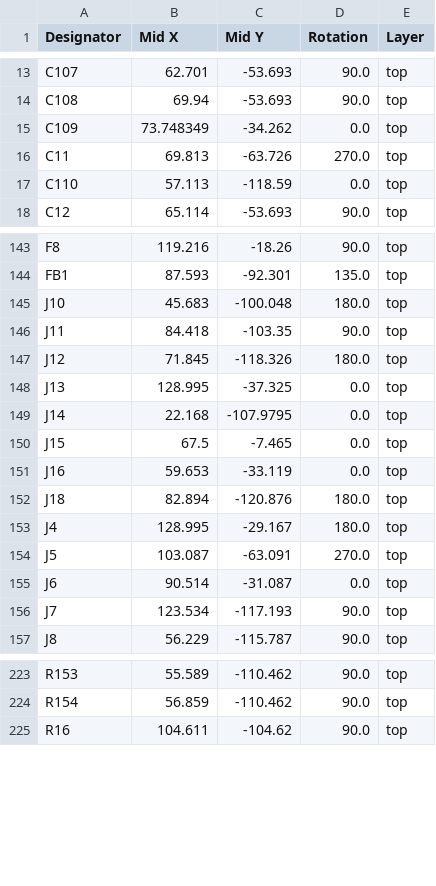
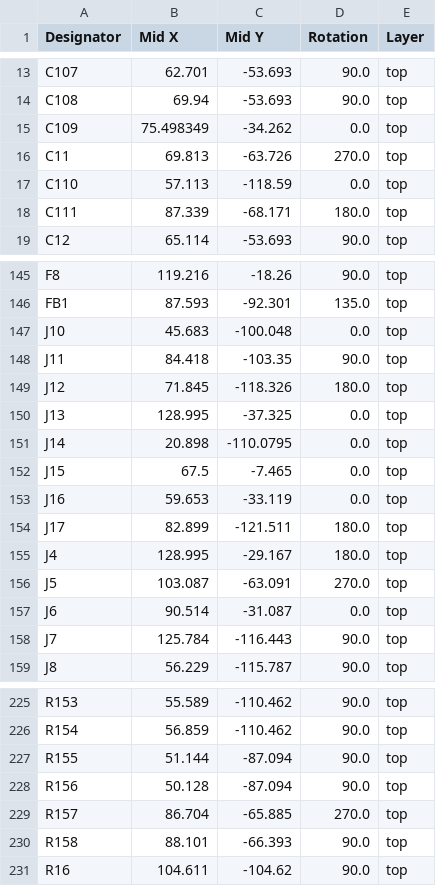
Before and after one commit to tobsec/eidothea, a CSV file: export/v0.1/positions.csv, drawn as a sheet; only a part is shown, gaps mark what is left out; the diff covers the shown part only.

```diff
--- a/export/v0.1/positions.csv
+++ b/export/v0.1/positions.csv
@@ -14,5 +14,6 @@ C107,62.701,-53.693,90.0,top
 C108,69.94,-53.693,90.0,top
-C109,73.748349,-34.262,0.0,top
+C109,75.498349,-34.262,0.0,top
 C11,69.813,-63.726,270.0,top
 C110,57.113,-118.59,0.0,top
+C111,87.339,-68.171,180.0,top
 C12,65.114,-53.693,90.0,top
@@ -144,3 +146,3 @@ F8,119.216,-18.26,90.0,top
 FB1,87.593,-92.301,135.0,top
-J10,45.683,-100.048,180.0,top
+J10,45.683,-100.048,0.0,top
 J11,84.418,-103.35,90.0,top
@@ -148,6 +150,6 @@ J12,71.845,-118.326,180.0,top
 J13,128.995,-37.325,0.0,top
-J14,22.168,-107.9795,0.0,top
+J14,20.898,-110.0795,0.0,top
 J15,67.5,-7.465,0.0,top
 J16,59.653,-33.119,0.0,top
-J18,82.894,-120.876,180.0,top
+J17,82.899,-121.511,180.0,top
 J4,128.995,-29.167,180.0,top
@@ -155,3 +157,3 @@ J5,103.087,-63.091,270.0,top
 J6,90.514,-31.087,0.0,top
-J7,123.534,-117.193,90.0,top
+J7,125.784,-116.443,90.0,top
 J8,56.229,-115.787,90.0,top
@@ -224,2 +226,6 @@ R153,55.589,-110.462,90.0,top
 R154,56.859,-110.462,90.0,top
+R155,51.144,-87.094,90.0,top
+R156,50.128,-87.094,90.0,top
+R157,86.704,-65.885,270.0,top
+R158,88.101,-66.393,90.0,top
 R16,104.611,-104.62,90.0,top
```
Also changed, not shown: 2 added rows and 68 edited cells elsewhere in this file, export/v0.1/bom.csv, export/v0.1/designators.csv, 15 other files.
